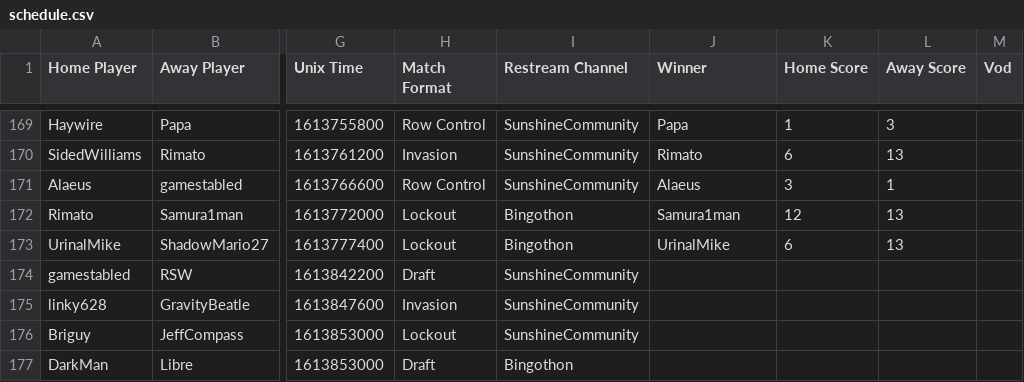
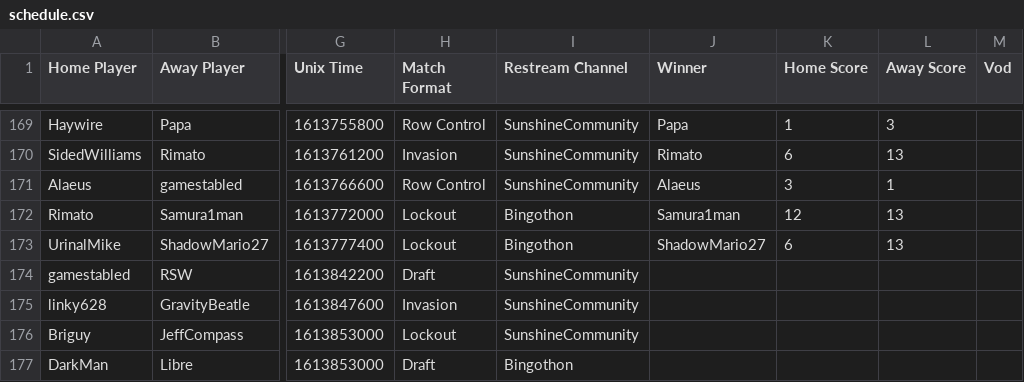
Before and after one commit to Lego6245/sms.bingo, a CSV file: schedule.csv, drawn as a sheet; only a part is shown, gaps mark what is left out; the diff names each change by its address in the sheet, - before the commit and + after, or states it on an @@ line.

Commit message:
Updating Schedule

```diff
--- a/schedule.csv
+++ b/schedule.csv
-J173 (Winner): UrinalMike
+J173 (Winner): ShadowMario27
```
